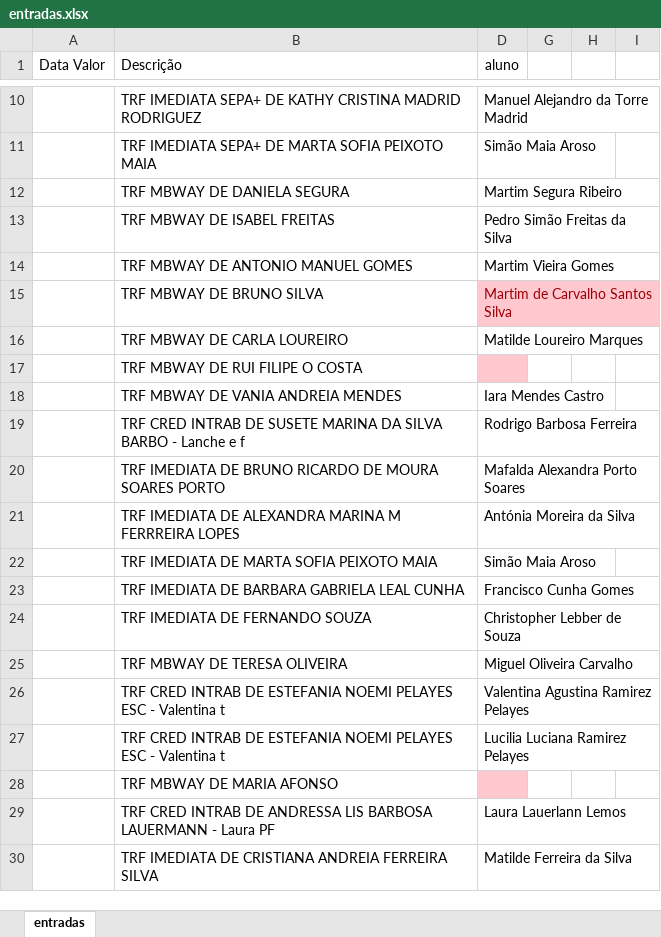
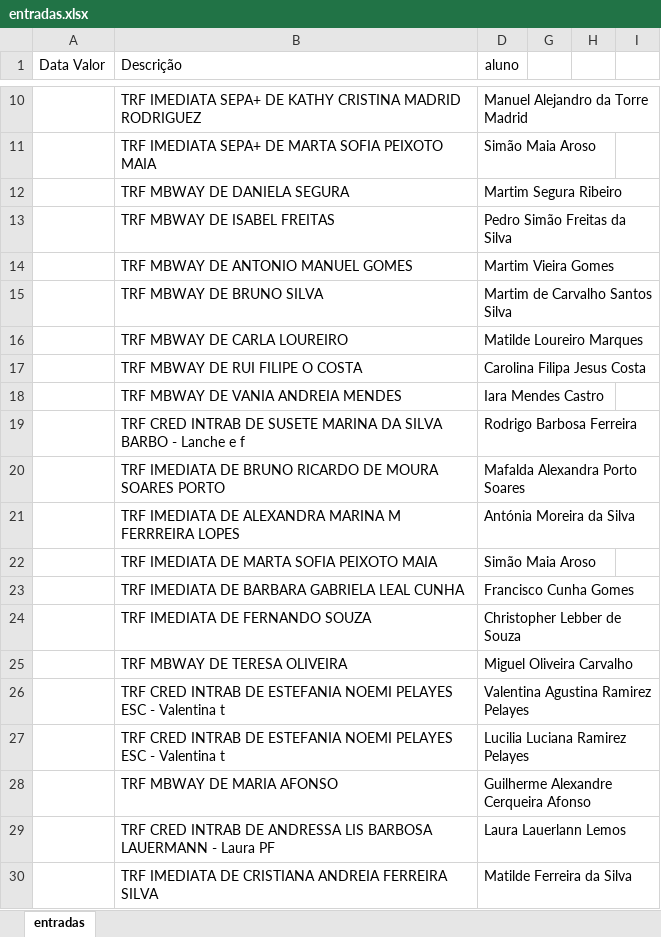
Before and after one commit to Boliveira2/School, an Excel workbook: GestorReceitas/InputFiles/entradas.xlsx, sheet entradas, drawn as a sheet; only a part is shown, gaps mark what is left out; values as stored, in another font and other column widths than the file's, no borders; the diff names each change by its address in the sheet, - before the commit and + after, or states it on an @@ line.

```diff
--- a/GestorReceitas/InputFiles/entradas.xlsx (sheet entradas)
+++ b/GestorReceitas/InputFiles/entradas.xlsx (sheet entradas)
@@ D15 fill: #FFC7CE → none, text colour: #9C0006 → black @@
-D17 (aluno): (empty)
+D17 (aluno): Carolina Filipa Jesus Costa
-D17 fill: #FFC7CE
+D17 fill: none
-D28 (aluno): (empty)
+D28 (aluno): Guilherme Alexandre Cerqueira Afonso
-D28 fill: #FFC7CE
+D28 fill: none
```
Also changed, not shown: GestorReceitas/Dezembro/relatorioMensal_dezembro.xlsx, GestorReceitas/Janeiro/relatorioMensal_janeiro.xlsx, 5 other files.
